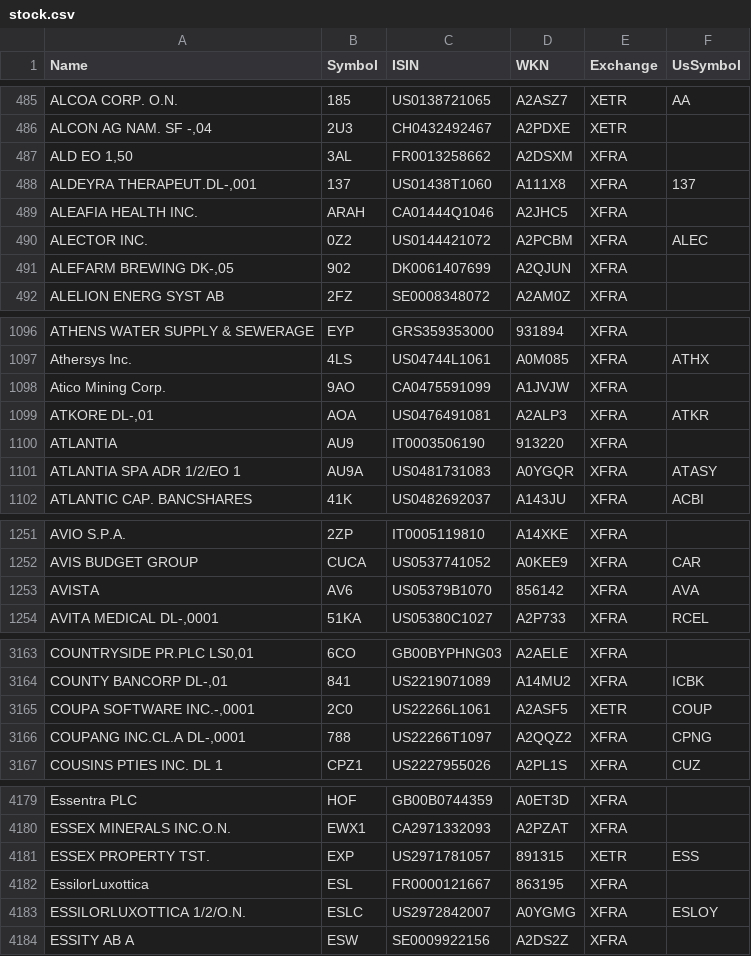
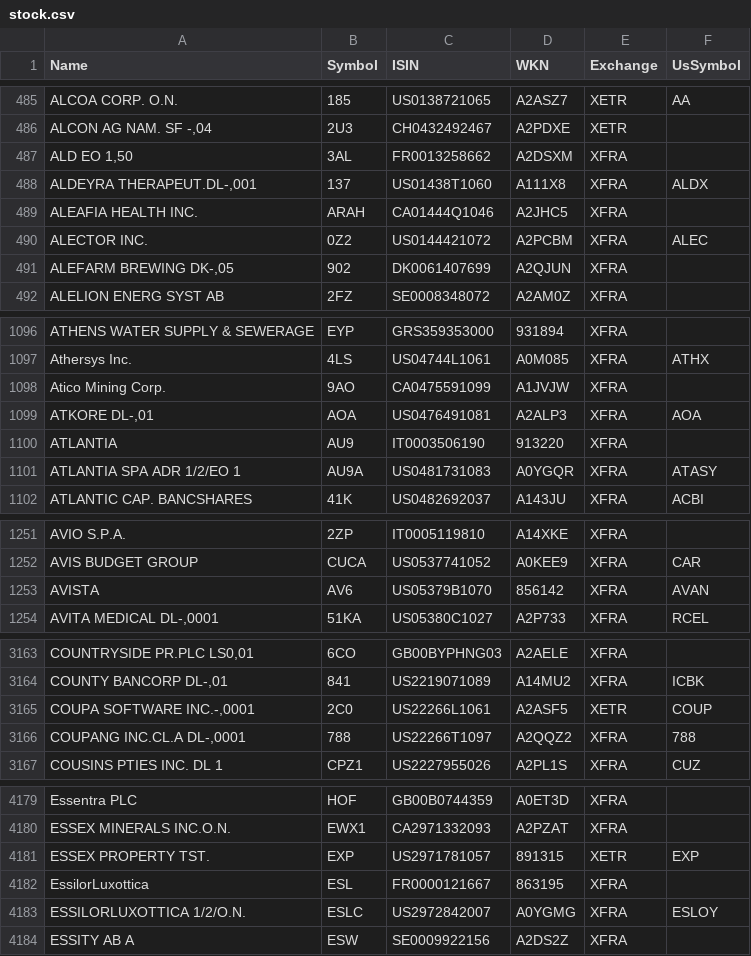
Before and after one commit to BenediktBertsch/German-Stock-Exchange, a CSV file: stock.csv, drawn as a sheet; only a part is shown, gaps mark what is left out; the diff covers the shown part only; the diff names each change by its address in the sheet, - before the commit and + after, or states it on an @@ line.

Commit message:
Updated data to 3/28/2021

```diff
--- a/stock.csv
+++ b/stock.csv
-F488 (UsSymbol): 137
+F488 (UsSymbol): ALDX
-F1099 (UsSymbol): ATKR
+F1099 (UsSymbol): AOA
-F1253 (UsSymbol): AVA
+F1253 (UsSymbol): AVAN
-F3166 (UsSymbol): CPNG
+F3166 (UsSymbol): 788
-F4181 (UsSymbol): ESS
+F4181 (UsSymbol): EXP
```
Also changed, not shown: 3 edited cells elsewhere in this file, etf.csv.
